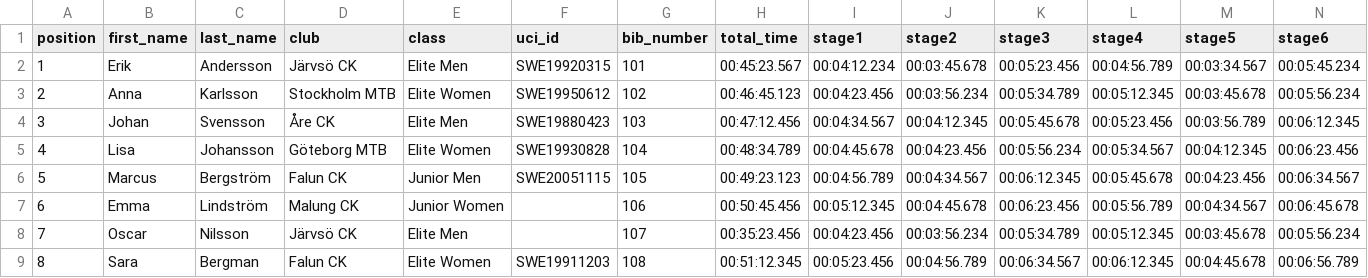
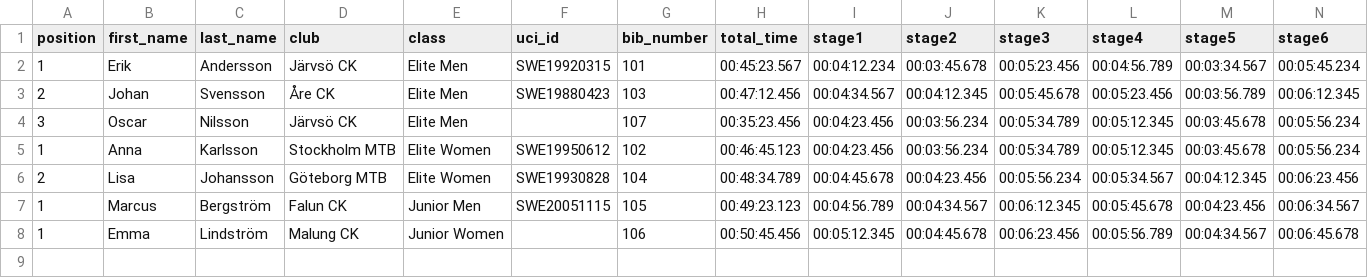
Before and after one commit to ECABBIKE/Resultsdatabase, a CSV file: app/public/templates/Enduro.csv, drawn as a sheet; only a part is shown; removed rows and columns are numbered as before the commit, all else as after; rows hold the shown columns only; the diff names each change by its address in the sheet, - before the commit and + after, or states it on an @@ line.

```diff
--- a/app/public/templates/Enduro.csv
+++ b/app/public/templates/Enduro.csv
-row 3: 2 | Anna | Karlsson | Stockholm MTB | Elite Women | SWE19950612 | 102 | 00:46:45.123 | 00:04:23.456 | 00:03:56.234 | 00:05:34.789 | 00:05:12.345 | 00:03:45.678 | 00:05:56.234
-A3 (position): 3
+A3 (position): 2
+row 4: 3 | Oscar | Nilsson | Järvsö CK | Elite Men |  | 107 | 00:35:23.456 | 00:04:23.456 | 00:03:56.234 | 00:05:34.789 | 00:05:12.345 | 00:03:45.678 | 00:05:56.234
+row 5: 1 | Anna | Karlsson | Stockholm MTB | Elite Women | SWE19950612 | 102 | 00:46:45.123 | 00:04:23.456 | 00:03:56.234 | 00:05:34.789 | 00:05:12.345 | 00:03:45.678 | 00:05:56.234
-A6 (position): 4
+A6 (position): 2
-A7 (position): 5
+A7 (position): 1
-A8 (position): 6
+A8 (position): 1
-row 8: 7 | Oscar | Nilsson | Järvsö CK | Elite Men |  | 107 | 00:35:23.456 | 00:04:23.456 | 00:03:56.234 | 00:05:34.789 | 00:05:12.345 | 00:03:45.678 | 00:05:56.234
-row 9: 8 | Sara | Bergman | Falun CK | Elite Women | SWE19911203 | 108 | 00:51:12.345 | 00:05:23.456 | 00:04:56.789 | 00:06:34.567 | 00:06:12.345 | 00:04:45.678 | 00:06:56.789
```
Also changed, not shown: app/public/templates/DH_Final.csv, app/public/templates/DH_Seedning_Kval.csv, 4 other files.
